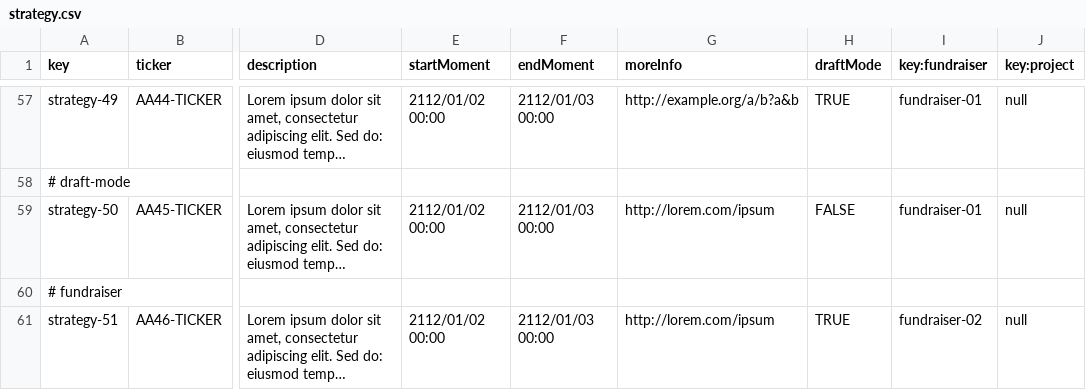
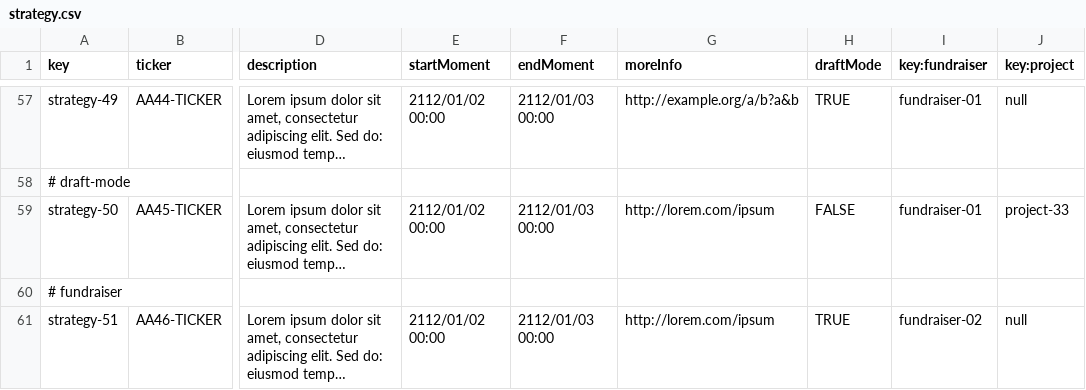
Before and after one commit to NVV3882/Acme-Starters-B, a CSV file: src/main/resources/WEB-INF/data/sample/batch-01/strategy.csv, drawn as a sheet; only a part is shown, gaps mark what is left out; long unchanged cells end in …; the diff names each change by its address in the sheet, - before the commit and + after, or states it on an @@ line.

```diff
--- a/src/main/resources/WEB-INF/data/sample/batch-01/strategy.csv
+++ b/src/main/resources/WEB-INF/data/sample/batch-01/strategy.csv
-J59 (key:project): null
+J59 (key:project): project-33
```
Also changed, not shown: src/main/resources/WEB-INF/data/sample/batch-01/campaign.csv, src/main/resources/WEB-INF/data/sample/batch-01/involvedIn.csv, 27 other files.
